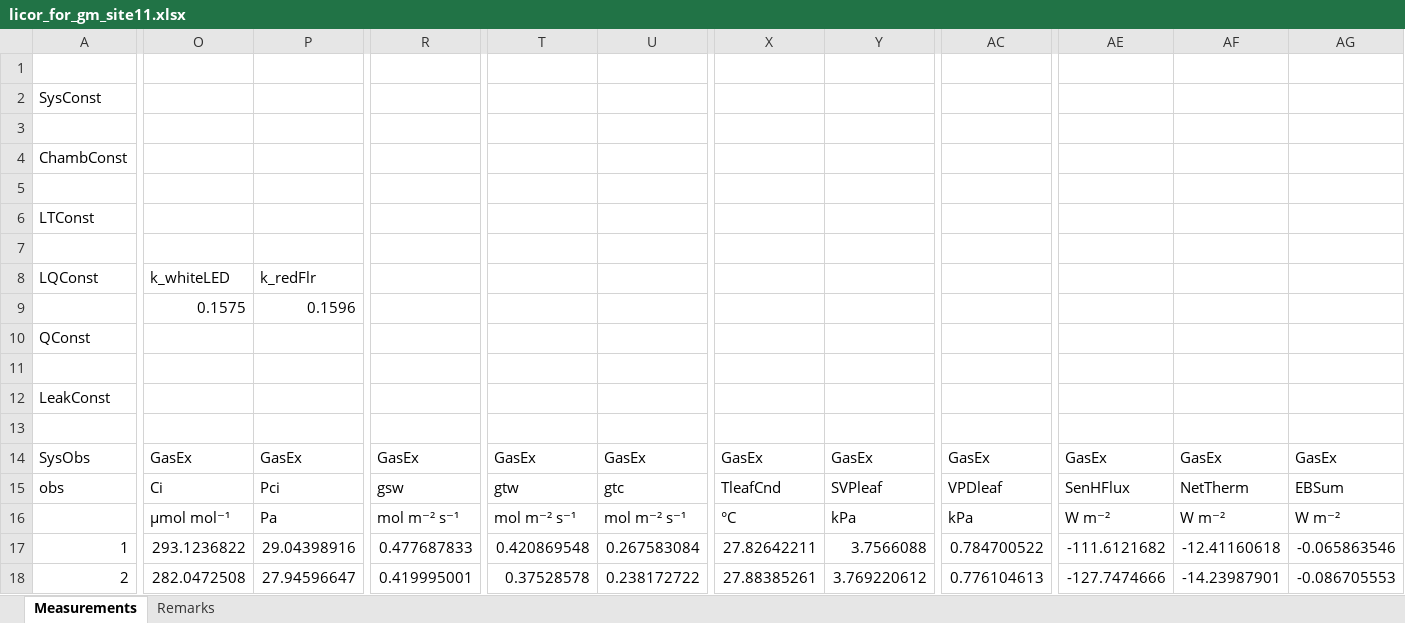
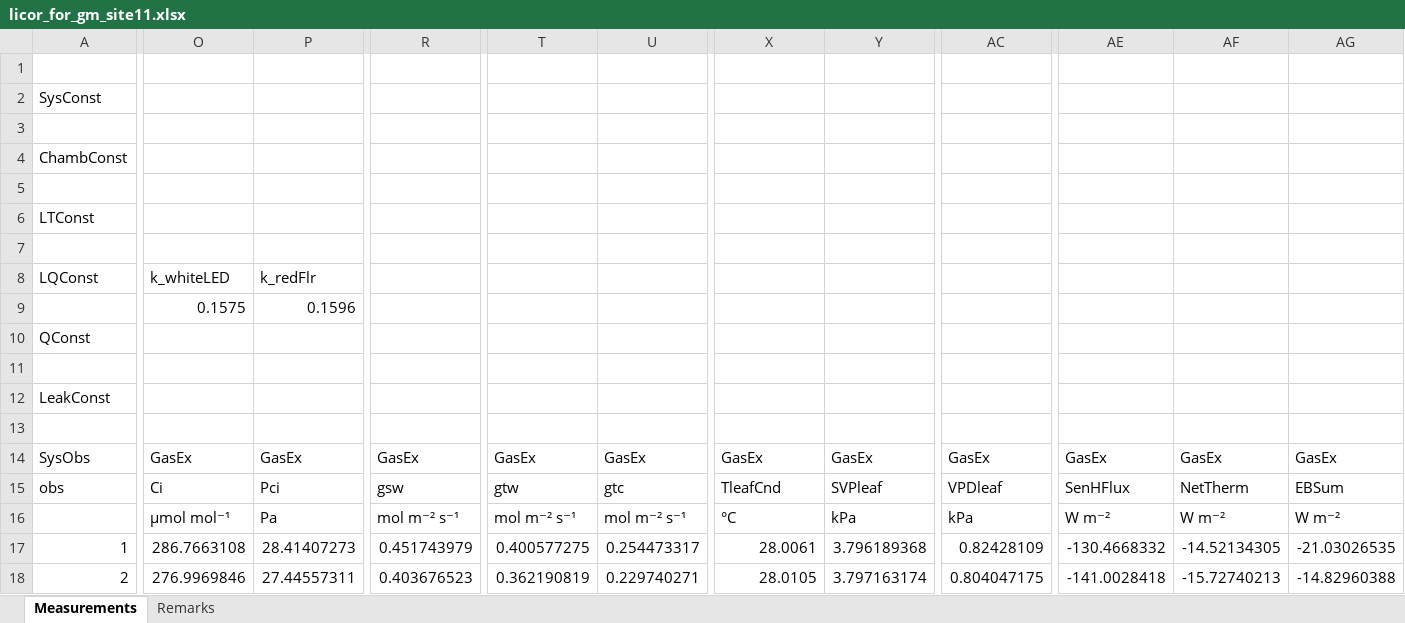
Before and after one commit to eloch216/PhotoGEA, an Excel workbook: inst/extdata/licor_for_gm_site11.xlsx, sheet Measurements, drawn as a sheet; only a part is shown, gaps mark what is left out; values as stored, in another font and other column widths than the file's, no borders; the diff covers the shown part only; the diff names each change by its address in the sheet, - before the commit and + after, or states it on an @@ line.

```diff
--- a/inst/extdata/licor_for_gm_site11.xlsx (sheet Measurements)
+++ b/inst/extdata/licor_for_gm_site11.xlsx (sheet Measurements)
-O17: 293.1236822
+O17: 286.7663108
-P17: 29.04398916
+P17: 28.41407273
-R17: 0.477687833
+R17: 0.451743979
-T17: 0.420869548
+T17: 0.400577275
-U17: 0.267583084
+U17: 0.254473317
-X17: 27.82642211
+X17: 28.0061
-Y17: 3.7566088
+Y17: 3.796189368
-AC17: 0.784700522
+AC17: 0.82428109
-AE17: -111.6121682
+AE17: -130.4668332
-AF17: -12.41160618
+AF17: -14.52134305
-AG17: -0.065863546
+AG17: -21.03026535
-O18: 282.0472508
+O18: 276.9969846
-P18: 27.94596647
+P18: 27.44557311
-R18: 0.419995001
+R18: 0.403676523
-T18: 0.37528578
+T18: 0.362190819
-U18: 0.238172722
+U18: 0.229740271
-X18: 27.88385261
+X18: 28.0105
-Y18: 3.769220612
+Y18: 3.797163174
-AC18: 0.776104613
+AC18: 0.804047175
-AE18: -127.7474666
+AE18: -141.0028418
-AF18: -14.23987901
+AF18: -15.72740213
-AG18: -0.086705553
+AG18: -14.82960388
```
Also changed, not shown: 114 edited cells elsewhere in this sheet, 4 other files.
